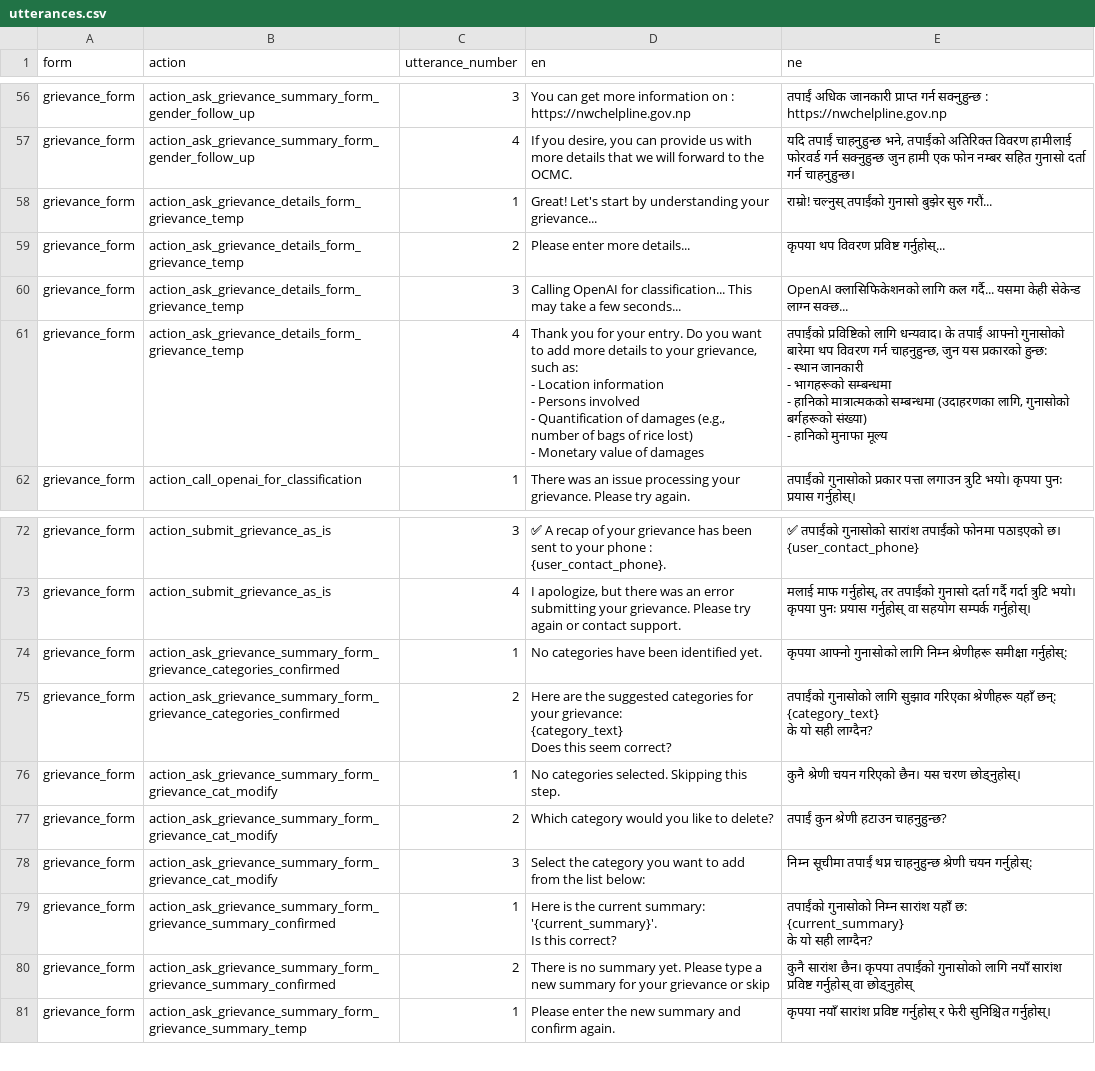
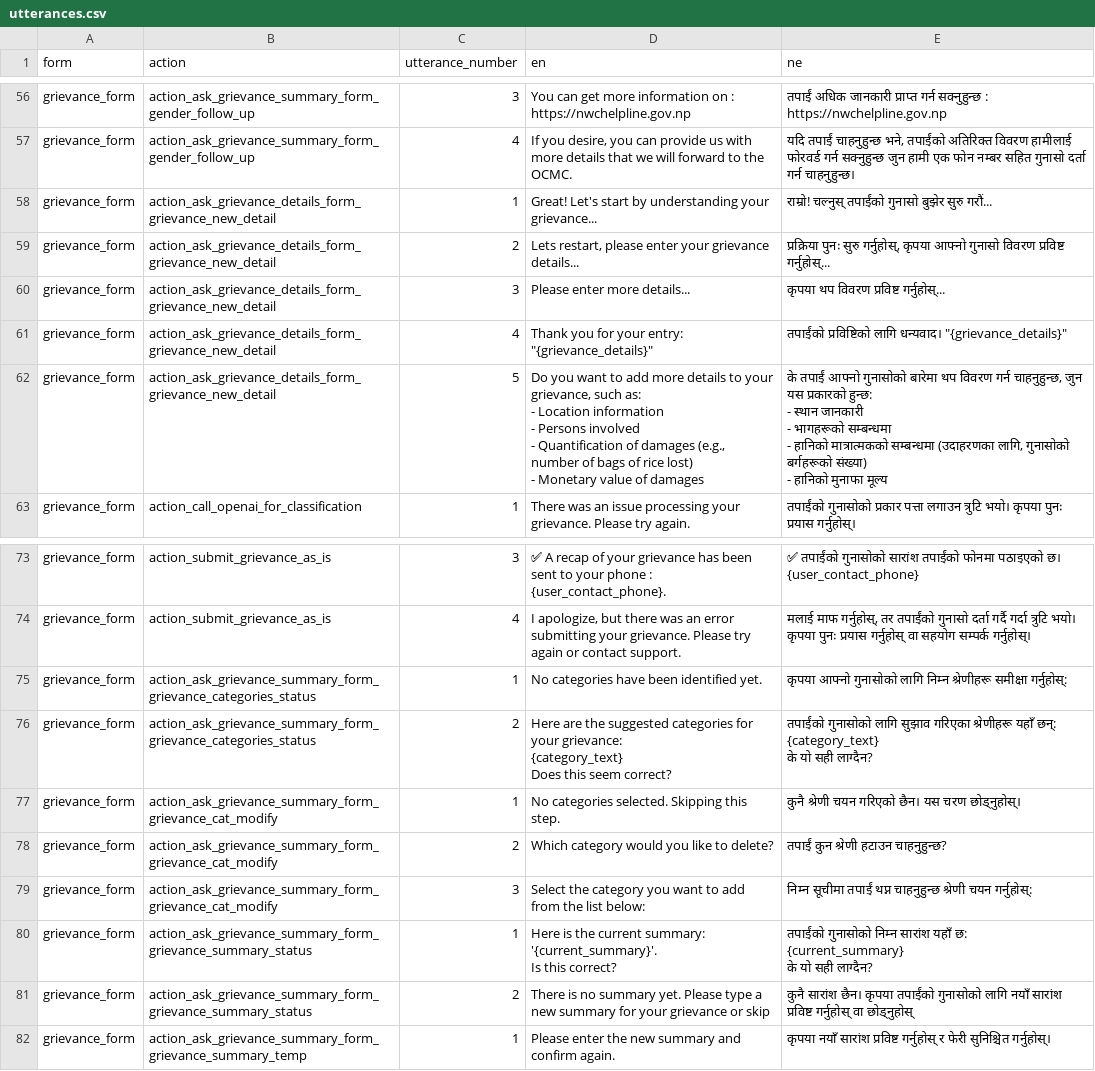
Before and after one commit to philgaeng/chatbot_ssh, a CSV file: utterances.csv, drawn as a sheet; only a part is shown, gaps mark what is left out.

Commit message:
updated grievance process

```diff
--- a/utterances.csv
+++ b/utterances.csv
@@ -87,14 +87,15 @@ grievance_form,action_ask_grievance_summary_form_gender_follow_up,3, You can get
 grievance_form,action_ask_grievance_summary_form_gender_follow_up,4,"If you desire, you can provide us with more details that we will forward to the OCMC.","यदि तपाईं चाहनुहुन्छ भने, तपाईंको अतिरिक्त विवरण हामीलाई फोरवर्ड गर्न सक्नुहुन्छ जुन हामी एक फोन नम्बर सहित गुनासो दर्ता गर्न चाहनुहुन्छ।"
-grievance_form,action_ask_grievance_details_form_grievance_temp,1,Great! Let's start by understanding your grievance...,राम्रो! चल्नुस् तपाईंको गुनासो बुझेर सुरु गरौं...
-grievance_form,action_ask_grievance_details_form_grievance_temp,2,Please enter more details...,कृपया थप विवरण प्रविष्ट गर्नुहोस्...
-grievance_form,action_ask_grievance_details_form_grievance_temp,3,Calling OpenAI for classification... This may take a few seconds...,OpenAI क्लासिफिकेशनको लागि कल गर्दै... यसमा केही सेकेन्ड लाग्न सक्छ...
-grievance_form,action_ask_grievance_details_form_grievance_temp,4,"Thank you for your entry. Do you want to add more details to your grievance, such as:
-- Location information
-- Persons involved
-- Quantification of damages (e.g., number of bags of rice lost)
-- Monetary value of damages","तपाईंको प्रविष्टिको लागि धन्यवाद। के तपाईं आफ्नो गुनासोको बारेमा थप विवरण गर्न चाहनुहुन्छ, जुन यस प्रकारको हुन्छ:
-- स्थान जानकारी
-- भागहरूको सम्बन्धमा
-- हानिको मात्रात्मकको सम्बन्धमा (उदाहरणका लागि, गुनासोको बर्गहरूको संख्या)
-- हानिको मुनाफा मूल्य"
+grievance_form,action_ask_grievance_details_form_grievance_new_detail,1,Great! Let's start by understanding your grievance...,राम्रो! चल्नुस् तपाईंको गुनासो बुझेर सुरु गरौं...
+grievance_form,action_ask_grievance_details_form_grievance_new_detail,2,"Lets restart, please enter your grievance details...","प्रक्रिया पुनः सुरु गर्नुहोस्, कृपया आफ्नो गुनासो विवरण प्रविष्ट गर्नुहोस्..."
+grievance_form,action_ask_grievance_details_form_grievance_new_detail,3,Please enter more details...,कृपया थप विवरण प्रविष्ट गर्नुहोस्...
+grievance_form,action_ask_grievance_details_form_grievance_new_detail,4,"Thank you for your entry: ""{grievance_details}""","तपाईंको प्रविष्टिको लागि धन्यवाद। ""{grievance_details}"""
+grievance_form,action_ask_grievance_details_form_grievance_new_detail,5,"Do you want to add more details to your grievance, such as:
+- Location information
+- Persons involved
+- Quantification of damages (e.g., number of bags of rice lost)
+- Monetary value of damages","के तपाईं आफ्नो गुनासोको बारेमा थप विवरण गर्न चाहनुहुन्छ, जुन यस प्रकारको हुन्छ:
+- स्थान जानकारी
+- भागहरूको सम्बन्धमा
+- हानिको मात्रात्मकको सम्बन्धमा (उदाहरणका लागि, गुनासोको बर्गहरूको संख्या)
+- हानिको मुनाफा मूल्य"
 grievance_form,action_call_openai_for_classification,1,There was an issue processing your grievance. Please try again.,तपाईंको गुनासोको प्रकार पत्ता लगाउन त्रुटि भयो। कृपया पुनः प्रयास गर्नुहोस्।
@@ -111,8 +112,8 @@ grievance_form,action_submit_grievance_as_is,3,✅ A recap of your grievance has
 grievance_form,action_submit_grievance_as_is,4,"I apologize, but there was an error submitting your grievance. Please try again or contact support.","मलाई माफ गर्नुहोस्, तर तपाईंको गुनासो दर्ता गर्दै गर्दा त्रुटि भयो। कृपया पुनः प्रयास गर्नुहोस् वा सहयोग सम्पर्क गर्नुहोस्।"
-grievance_form,action_ask_grievance_summary_form_grievance_categories_confirmed,1,No categories have been identified yet.,कृपया आफ्नो गुनासोको लागि निम्न श्रेणीहरू समीक्षा गर्नुहोस्:
-grievance_form,action_ask_grievance_summary_form_grievance_categories_confirmed,2,"Here are the suggested categories for your grievance:
-{category_text}
-Does this seem correct?","तपाईंको गुनासोको लागि सुझाव गरिएका श्रेणीहरू यहाँ छन्:
-{category_text}
-के यो सही लाग्दैन?"
+grievance_form,action_ask_grievance_summary_form_grievance_categories_status,1,No categories have been identified yet.,कृपया आफ्नो गुनासोको लागि निम्न श्रेणीहरू समीक्षा गर्नुहोस्:
+grievance_form,action_ask_grievance_summary_form_grievance_categories_status,2,"Here are the suggested categories for your grievance:
+{category_text}
+Does this seem correct?","तपाईंको गुनासोको लागि सुझाव गरिएका श्रेणीहरू यहाँ छन्:
+{category_text}
+के यो सही लाग्दैन?"
 grievance_form,action_ask_grievance_summary_form_grievance_cat_modify,1,No categories selected. Skipping this step.,कुनै श्रेणी चयन गरिएको छैन। यस चरण छोड्नुहोस्।
@@ -120,7 +121,7 @@ grievance_form,action_ask_grievance_summary_form_grievance_cat_modify,2,Which ca
 grievance_form,action_ask_grievance_summary_form_grievance_cat_modify,3,Select the category you want to add from the list below:,निम्न सूचीमा तपाईं थप्न चाहनुहुन्छ श्रेणी चयन गर्नुहोस्:
-grievance_form,action_ask_grievance_summary_form_grievance_summary_confirmed,1,"Here is the current summary: '{current_summary}'.
- Is this correct?","तपाईंको गुनासोको निम्न सारांश यहाँ छ:
-{current_summary}
-के यो सही लाग्दैन?"
-grievance_form,action_ask_grievance_summary_form_grievance_summary_confirmed,2,There is no summary yet. Please type a new summary for your grievance or skip,कुनै सारांश छैन। कृपया तपाईंको गुनासोको लागि नयाँ सारांश प्रविष्ट गर्नुहोस् वा छोड्नुहोस्
+grievance_form,action_ask_grievance_summary_form_grievance_summary_status,1,"Here is the current summary: '{current_summary}'.
+ Is this correct?","तपाईंको गुनासोको निम्न सारांश यहाँ छ:
+{current_summary}
+के यो सही लाग्दैन?"
+grievance_form,action_ask_grievance_summary_form_grievance_summary_status,2,There is no summary yet. Please type a new summary for your grievance or skip,कुनै सारांश छैन। कृपया तपाईंको गुनासोको लागि नयाँ सारांश प्रविष्ट गर्नुहोस् वा छोड्नुहोस्
 grievance_form,action_ask_grievance_summary_form_grievance_summary_temp,1,Please enter the new summary and confirm again.,कृपया नयाँ सारांश प्रविष्ट गर्नुहोस् र फेरी सुनिश्चित गर्नुहोस्।
```
Also changed, not shown: buttons.csv, 12 other files.
